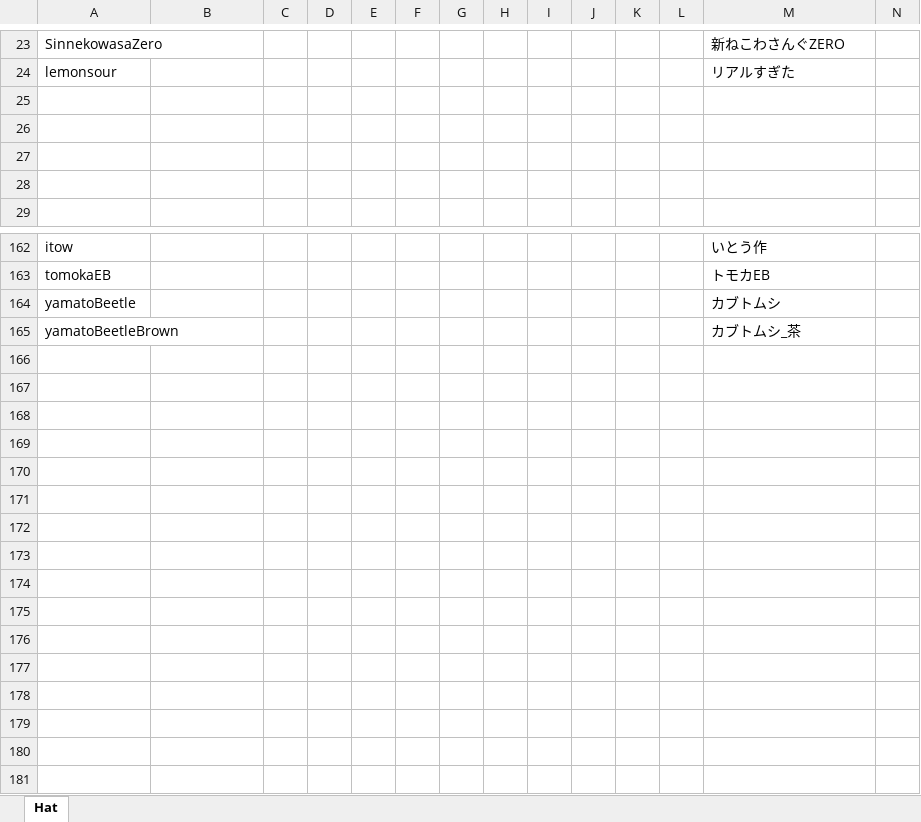
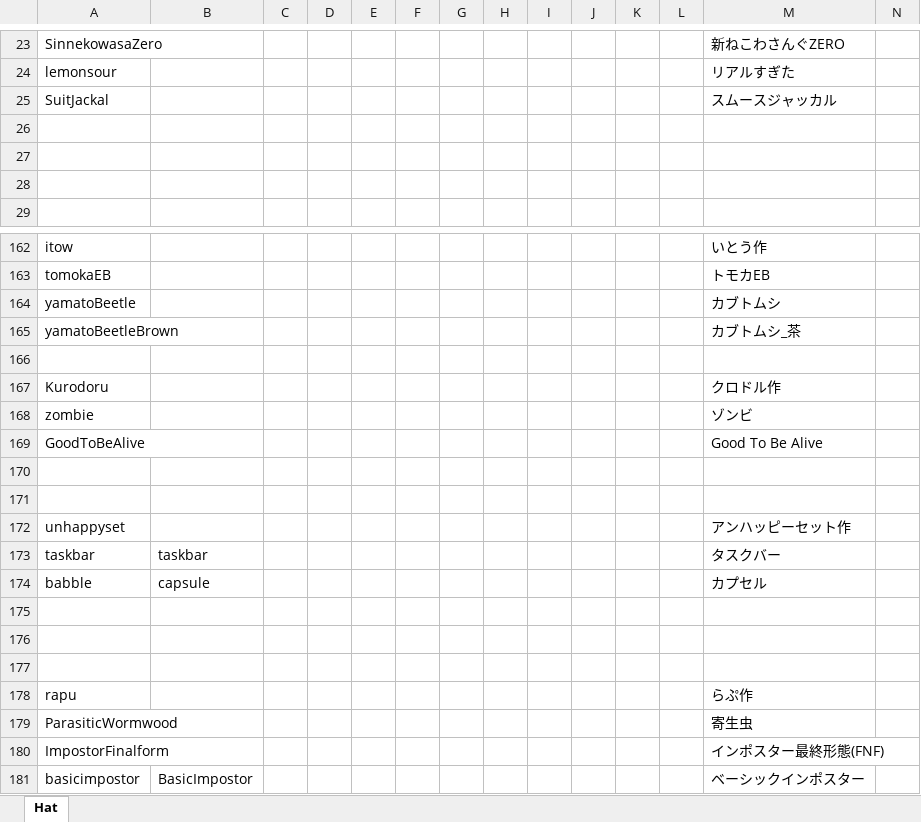
Before and after one commit to yukieiji/ExtremeHats, an Excel workbook: HatTransData.xlsx, sheet Hat, drawn as a sheet; only a part is shown, gaps mark what is left out; values as stored, in another font and other column widths than the file's, no borders; rows hold the shown columns only; the diff names each change by its address in the sheet, - before the commit and + after, or states it on an @@ line.

Commit message:
feat:new hats. thank you, 猫野和錆, アンハッピーセット, クロドル, らぷ

```diff
--- a/HatTransData.xlsx (sheet Hat)
+++ b/HatTransData.xlsx (sheet Hat)
-row 25: (empty)
+row 25: SuitJackal |  |  |  |  |  |  |  |  |  |  |  | スムースジャッカル
+row 166: (empty)
+row 167: Kurodoru |  |  |  |  |  |  |  |  |  |  |  | クロドル作
+row 168: zombie |  |  |  |  |  |  |  |  |  |  |  | ゾンビ
+row 169: GoodToBeAlive |  |  |  |  |  |  |  |  |  |  |  | Good To Be Alive
+row 170: (empty)
+row 171: (empty)
+row 172: unhappyset |  |  |  |  |  |  |  |  |  |  |  | アンハッピーセット作
+row 173: taskbar | taskbar |  |  |  |  |  |  |  |  |  |  | タスクバー
+row 174: babble | capsule |  |  |  |  |  |  |  |  |  |  | カプセル
+row 175: (empty)
+row 176: (empty)
+row 177: (empty)
+row 178: rapu |  |  |  |  |  |  |  |  |  |  |  | らぷ作
+row 179: ParasiticWormwood |  |  |  |  |  |  |  |  |  |  |  | 寄生虫
+row 180: ImpostorFinalform |  |  |  |  |  |  |  |  |  |  |  | インポスター最終形態(FNF)
+row 181: basicimpostor | BasicImpostor |  |  |  |  |  |  |  |  |  |  | ベーシックインポスター
```
Also changed, not shown: 35 other files.
